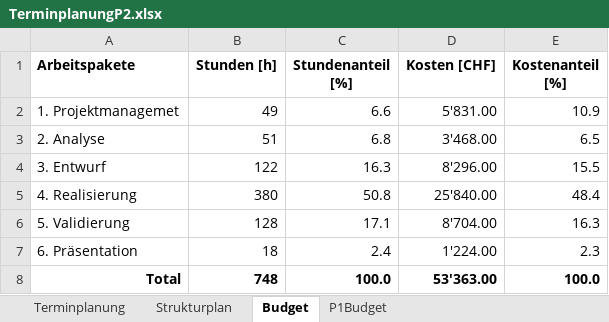
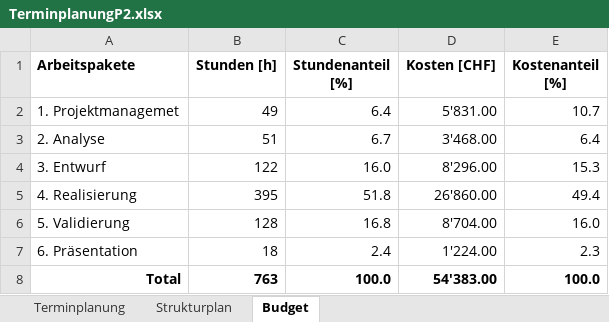
Before and after one commit to marinataborda/P2Pflichtenheft, an Excel workbook: TerminplanungP2.xlsx, sheet Budget, drawn as a sheet; values as stored, in another font and other column widths than the file's, no borders; the diff names each change by its address in the sheet, - before the commit and + after, or states it on an @@ line.

```diff
--- a/TerminplanungP2.xlsx (sheet Budget)
+++ b/TerminplanungP2.xlsx (sheet Budget)
-sheet tab: P1Budget
-C2 (Stundenanteil [%]): 6.6
+C2 (Stundenanteil [%]): 6.4
-E2 (Kostenanteil [%]): 10.9
+E2 (Kostenanteil [%]): 10.7
-C3 (Stundenanteil [%]): 6.8
+C3 (Stundenanteil [%]): 6.7
-E3 (Kostenanteil [%]): 6.5
+E3 (Kostenanteil [%]): 6.4
-C4 (Stundenanteil [%]): 16.3
+C4 (Stundenanteil [%]): 16.0
-E4 (Kostenanteil [%]): 15.5
+E4 (Kostenanteil [%]): 15.3
-B5 (Stunden [h]): 380
+B5 (Stunden [h]): 395
-C5 (Stundenanteil [%]): 50.8
+C5 (Stundenanteil [%]): 51.8
-D5 (Kosten [CHF]): 25'840.00
+D5 (Kosten [CHF]): 26'860.00
-E5 (Kostenanteil [%]): 48.4
+E5 (Kostenanteil [%]): 49.4
-C6 (Stundenanteil [%]): 17.1
+C6 (Stundenanteil [%]): 16.8
-E6 (Kostenanteil [%]): 16.3
+E6 (Kostenanteil [%]): 16.0
-B8 (Stunden [h]): 748
+B8 (Stunden [h]): 763
-D8 (Kosten [CHF]): 53'363.00
+D8 (Kosten [CHF]): 54'383.00
```
Also changed, not shown: sheet Strukturplan, sheet Terminplanung, formulas that keep their value, charts or pictures, 1 other file.
